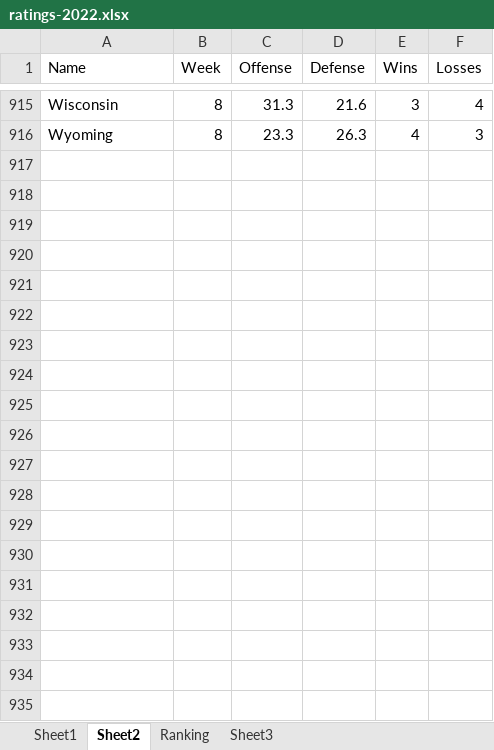
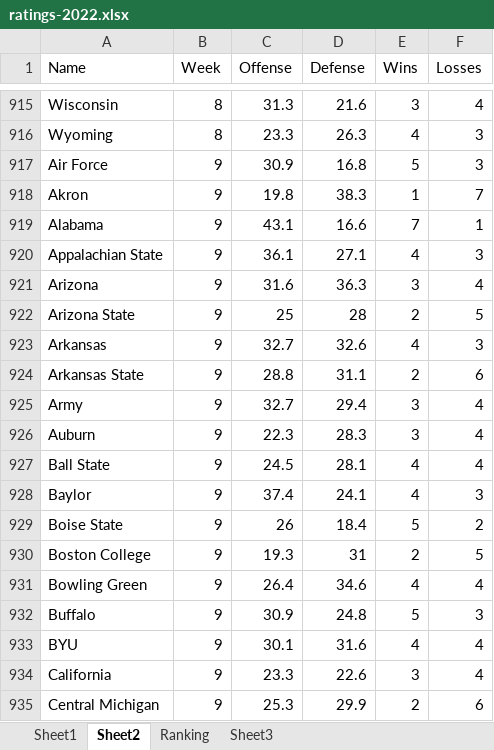
Before and after one commit to mike-mccomiskey/tvratings-cfbpredictions, an Excel workbook: ratings-2022.xlsx, sheet Sheet2, drawn as a sheet; only a part is shown, gaps mark what is left out; values as stored, in another font and other column widths than the file's, no borders; the diff covers the shown part only; the diff names each change by its address in the sheet, - before the commit and + after, or states it on an @@ line.

Commit message:
Week 8 viewership / week 9 predictions

```diff
--- a/ratings-2022.xlsx (sheet Sheet2)
+++ b/ratings-2022.xlsx (sheet Sheet2)
+row 917: Air Force | 9 | 30.9 | 16.8 | 5 | 3
+row 918: Akron | 9 | 19.8 | 38.3 | 1 | 7
+row 919: Alabama | 9 | 43.1 | 16.6 | 7 | 1
+row 920: Appalachian State | 9 | 36.1 | 27.1 | 4 | 3
+row 921: Arizona | 9 | 31.6 | 36.3 | 3 | 4
+row 922: Arizona State | 9 | 25 | 28 | 2 | 5
+row 923: Arkansas | 9 | 32.7 | 32.6 | 4 | 3
+row 924: Arkansas State | 9 | 28.8 | 31.1 | 2 | 6
+row 925: Army | 9 | 32.7 | 29.4 | 3 | 4
+row 926: Auburn | 9 | 22.3 | 28.3 | 3 | 4
+row 927: Ball State | 9 | 24.5 | 28.1 | 4 | 4
+row 928: Baylor | 9 | 37.4 | 24.1 | 4 | 3
+row 929: Boise State | 9 | 26 | 18.4 | 5 | 2
+row 930: Boston College | 9 | 19.3 | 31 | 2 | 5
+row 931: Bowling Green | 9 | 26.4 | 34.6 | 4 | 4
+row 932: Buffalo | 9 | 30.9 | 24.8 | 5 | 3
+row 933: BYU | 9 | 30.1 | 31.6 | 4 | 4
+row 934: California | 9 | 23.3 | 22.6 | 3 | 4
+row 935: Central Michigan | 9 | 25.3 | 29.9 | 2 | 6
```
Also changed, not shown: 112 added rows and 351 edited cells elsewhere in this sheet, sheet Sheet1, sheet Ranking, formulas that keep their value, 1 other file.
